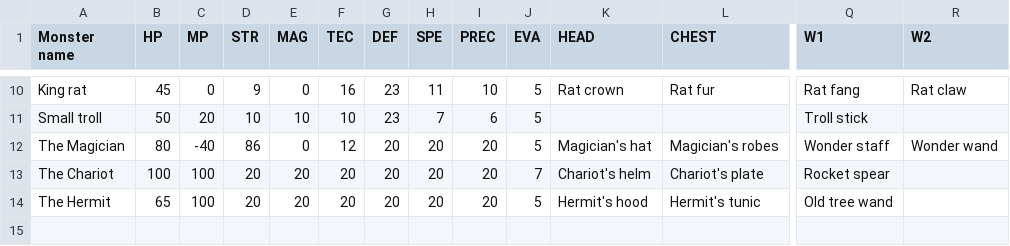
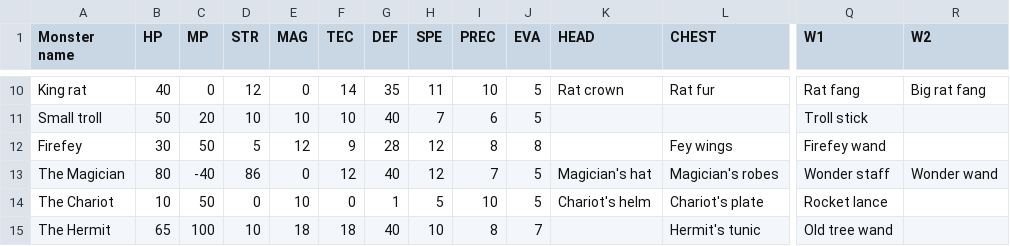
Before and after one commit to teckel28/projectTower, a CSV file: bin/Debug/net9.0/Monsters.csv, drawn as a sheet; only a part is shown, gaps mark what is left out; addresses are those after the commit; rows hold the shown columns only; the diff covers the shown part only; the diff names each change by its address in the sheet, - before the commit and + after, or states it on an @@ line.

```diff
--- a/bin/Debug/net9.0/Monsters.csv
+++ b/bin/Debug/net9.0/Monsters.csv
-B10 (HP): 45
+B10 (HP): 40
-D10 (STR): 9
+D10 (STR): 12
-F10 (TEC): 16
+F10 (TEC): 14
-G10 (DEF): 23
+G10 (DEF): 35
-R10 (W2): Rat claw
+R10 (W2): Big rat fang
-G11 (DEF): 23
+G11 (DEF): 40
+row 12: Firefey | 30 | 50 | 5 | 12 | 9 | 28 | 12 | 8 | 8 |  | Fey wings | Firefey wand
-G13 (DEF): 20
+G13 (DEF): 40
-H13 (SPE): 20
+H13 (SPE): 12
-I13 (PREC): 20
+I13 (PREC): 7
-B14 (HP): 100
+B14 (HP): 10
-C14 (MP): 100
+C14 (MP): 50
-D14 (STR): 20
+D14 (STR): 0
-E14 (MAG): 20
+E14 (MAG): 10
-F14 (TEC): 20
+F14 (TEC): 0
-G14 (DEF): 20
+G14 (DEF): 1
-H14 (SPE): 20
+H14 (SPE): 5
-I14 (PREC): 20
+I14 (PREC): 10
-J14 (EVA): 7
+J14 (EVA): 5
-Q14 (W1): Rocket spear
+Q14 (W1): Rocket lance
-D15 (STR): 20
+D15 (STR): 10
-E15 (MAG): 20
+E15 (MAG): 18
-F15 (TEC): 20
+F15 (TEC): 18
-G15 (DEF): 20
+G15 (DEF): 40
-H15 (SPE): 20
+H15 (SPE): 10
-I15 (PREC): 20
+I15 (PREC): 8
-J15 (EVA): 5
+J15 (EVA): 7
-K15 (HEAD): Hermit's hood
+K15 (HEAD): (empty)
```
Also changed, not shown: 32 edited cells elsewhere in this file, bin/Debug/net9.0/Abilities.csv, bin/Debug/net9.0/Equips.csv, 17 other files.
